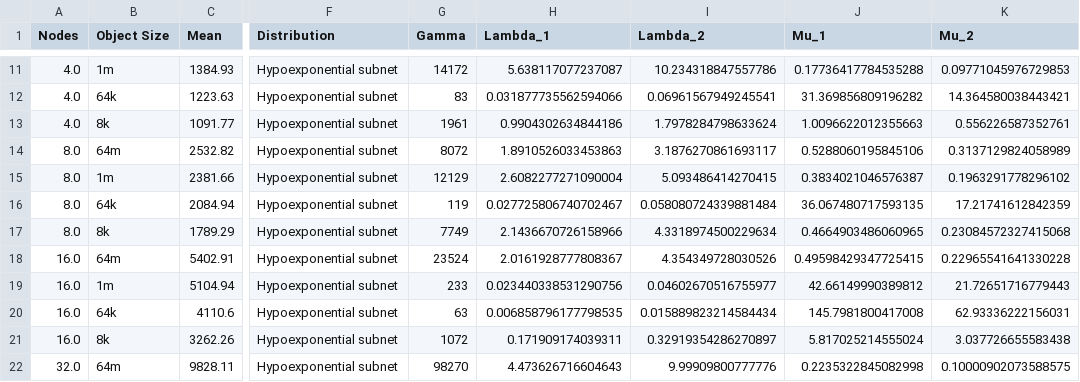
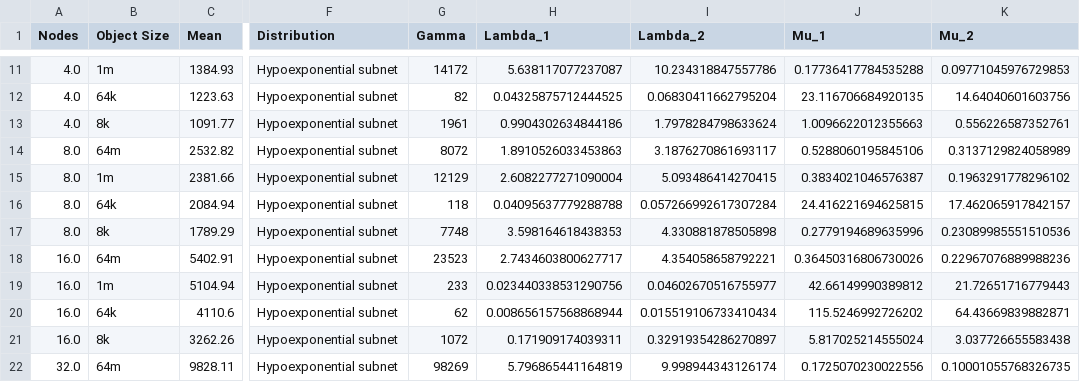
Before and after one commit to EricBorba/StorageFailurePredictor, a CSV file: ExperimentalResults/MomentMatchingGekkoSeq.csv, drawn as a sheet; only a part is shown, gaps mark what is left out; the diff covers the shown part only; the diff names each change by its address in the sheet, - before the commit and + after, or states it on an @@ line.

```diff
--- a/ExperimentalResults/MomentMatchingGekkoSeq.csv
+++ b/ExperimentalResults/MomentMatchingGekkoSeq.csv
-G12 (Gamma): 83
+G12 (Gamma): 82
-H12 (Lambda_1): 0.031877735562594066
+H12 (Lambda_1): 0.04325875712444525
-I12 (Lambda_2): 0.06961567949245541
+I12 (Lambda_2): 0.06830411662795204
-J12 (Mu_1): 31.369856809196282
+J12 (Mu_1): 23.116706684920135
-K12 (Mu_2): 14.364580038443421
+K12 (Mu_2): 14.64040601603756
-G16 (Gamma): 119
+G16 (Gamma): 118
-H16 (Lambda_1): 0.027725806740702467
+H16 (Lambda_1): 0.04095637779288788
-I16 (Lambda_2): 0.058080724339881484
+I16 (Lambda_2): 0.057266992617307284
-J16 (Mu_1): 36.067480717593135
+J16 (Mu_1): 24.416221694625815
-K16 (Mu_2): 17.21741612842359
+K16 (Mu_2): 17.462065917842157
-G17 (Gamma): 7749
+G17 (Gamma): 7748
-H17 (Lambda_1): 2.1436670726158966
+H17 (Lambda_1): 3.598164618438353
-I17 (Lambda_2): 4.3318974500229634
+I17 (Lambda_2): 4.330881878505898
-J17 (Mu_1): 0.4664903486060965
+J17 (Mu_1): 0.2779194689635996
-K17 (Mu_2): 0.23084572327415068
+K17 (Mu_2): 0.23089985551510536
-G18 (Gamma): 23524
+G18 (Gamma): 23523
-H18 (Lambda_1): 2.0161928777808367
+H18 (Lambda_1): 2.7434603800627717
-I18 (Lambda_2): 4.354349728030526
+I18 (Lambda_2): 4.354058658792221
-J18 (Mu_1): 0.49598429347725415
+J18 (Mu_1): 0.36450316806730026
-K18 (Mu_2): 0.22965541641330228
+K18 (Mu_2): 0.22967076889988236
-G20 (Gamma): 63
+G20 (Gamma): 62
-H20 (Lambda_1): 0.006858796177798535
+H20 (Lambda_1): 0.008656157568868944
-I20 (Lambda_2): 0.015889823214584434
+I20 (Lambda_2): 0.015519106733410434
-J20 (Mu_1): 145.7981800417008
+J20 (Mu_1): 115.5246992726202
-K20 (Mu_2): 62.93336222156031
+K20 (Mu_2): 64.43669839882871
-G22 (Gamma): 98270
+G22 (Gamma): 98269
-H22 (Lambda_1): 4.473626716604643
+H22 (Lambda_1): 5.796865441164819
-I22 (Lambda_2): 9.99909800777776
+I22 (Lambda_2): 9.998944343126174
-J22 (Mu_1): 0.2235322845082998
+J22 (Mu_1): 0.1725070230022556
-K22 (Mu_2): 0.10000902073588575
+K22 (Mu_2): 0.10001055768326735
```
Also changed, not shown: 70 edited cells elsewhere in this file, ExperimentalResults/MomentMatchingGekkoRd.csv, 1 other file.
